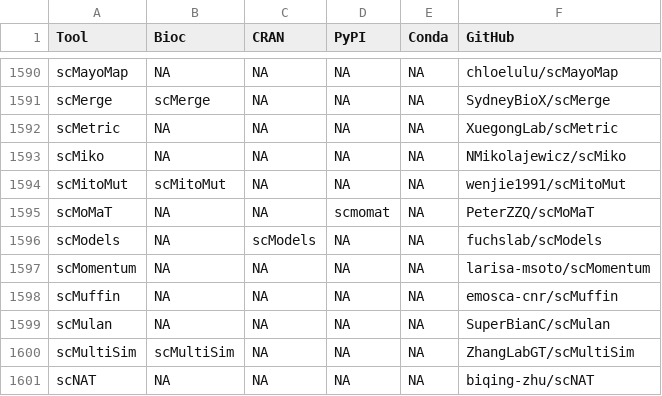
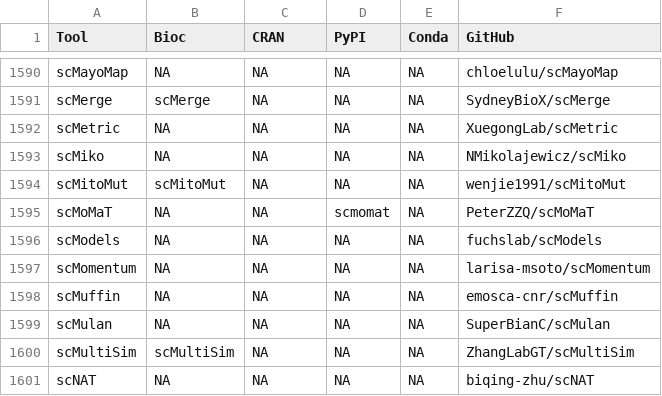
Before and after one commit to scRNA-tools/scRNA-tools, a TSV file: database/repositories.tsv, drawn as a sheet; only a part is shown, gaps mark what is left out.

```diff
--- a/database/repositories.tsv
+++ b/database/repositories.tsv
@@ -1595,3 +1595,3 @@ scMitoMut	scMitoMut	NA	NA	NA	wenjie1991/scMitoMut
 scMoMaT	NA	NA	scmomat	NA	PeterZZQ/scMoMaT
-scModels	NA	scModels	NA	NA	fuchslab/scModels
+scModels	NA	NA	NA	NA	fuchslab/scModels
 scMomentum	NA	NA	NA	NA	larisa-msoto/scMomentum
```
Also changed, not shown: database/ignored.tsv.
